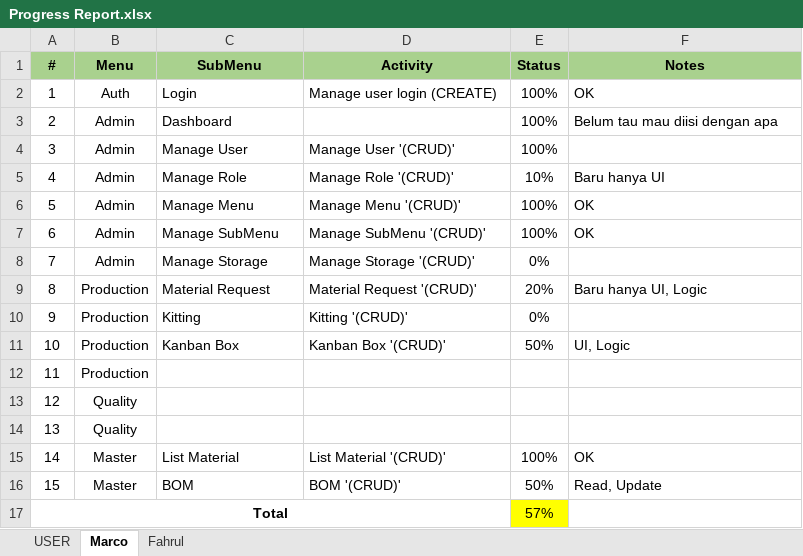
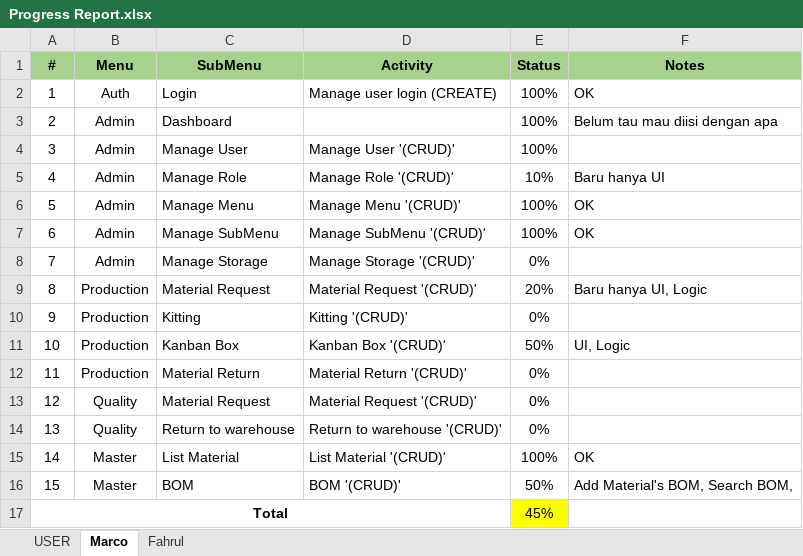
Before and after one commit to M4rc000/valeoms-prod, an Excel workbook: Progress Report.xlsx, sheet Marco, drawn as a sheet; values as stored, in another font and other column widths than the file's, no borders; conditional formats not drawn; the diff names each change by its address in the sheet, - before the commit and + after, or states it on an @@ line.

```diff
--- a/Progress Report.xlsx (sheet Marco)
+++ b/Progress Report.xlsx (sheet Marco)
-C12 (SubMenu): (empty)
+C12 (SubMenu): Material Return
-D12 (Activity): (empty)
+D12 (Activity): Material Return '(CRUD)'
-E12:E14 (Status): (empty)
+E12:E14 (Status): 0%
-C13 (SubMenu): (empty)
+C13 (SubMenu): Material Request
-D13 (Activity): (empty)
+D13 (Activity): Material Request '(CRUD)'
-C14 (SubMenu): (empty)
+C14 (SubMenu): Return to warehouse
-D14 (Activity): (empty)
+D14 (Activity): Return to warehouse '(CRUD)'
-F16 (Notes): Read, Update
+F16 (Notes): Add Material's BOM, Search BOM,
-E17 (Status): 57%
+E17 (Status): 45%
```
Also changed, not shown: 5 other files.
